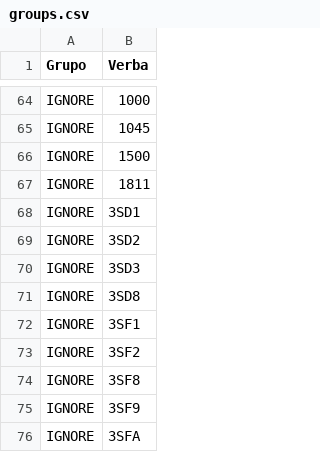
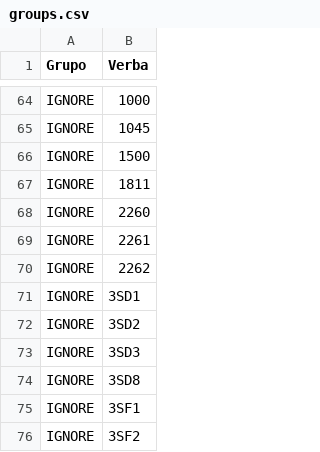
Before and after one commit to GabiNeme/comparacao-verbas, a CSV file: groups.csv, drawn as a sheet; only a part is shown, gaps mark what is left out; the shorter side is filled out with more unchanged rows.

Commit message:
Ignora verbas de desconto complementar
Com a mudança da forma de cálculo do IRPF precisamos criar, no Arte,
algumas verbas complementares do desconto (2260, 2261 e 2262). Como ela
não existe no Aeros, podemos ignorá-la na comparação.

```diff
--- a/groups.csv
+++ b/groups.csv
@@ -67,2 +67,5 @@ IGNORE;1500
 IGNORE;1811
+IGNORE;2260
+IGNORE;2261
+IGNORE;2262
 IGNORE;3SD1
```
